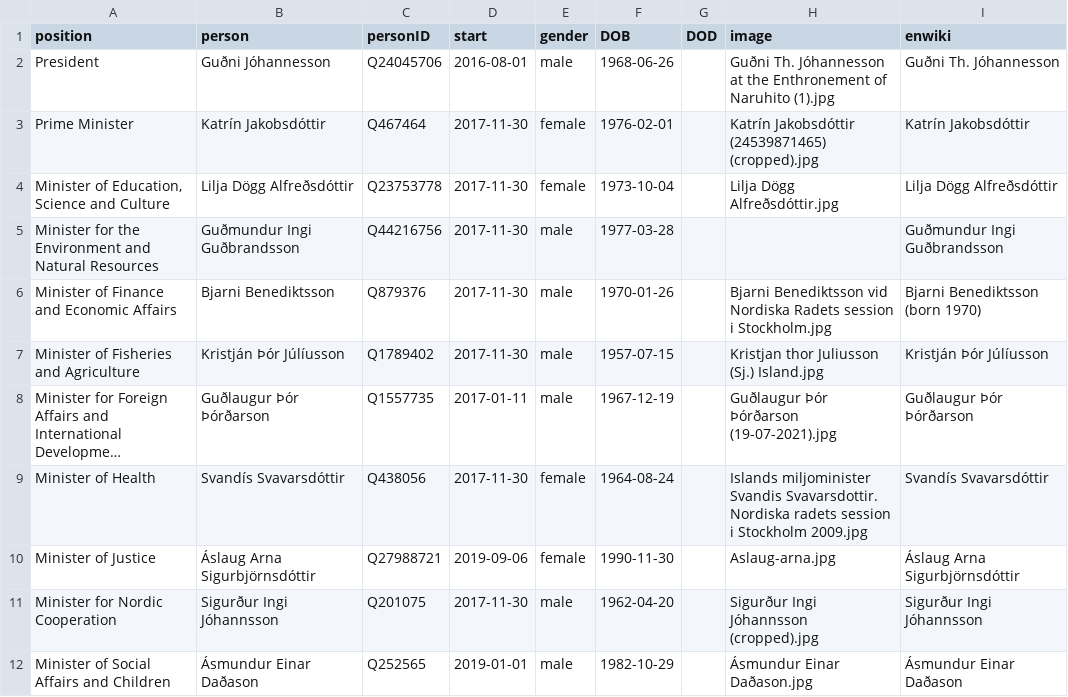
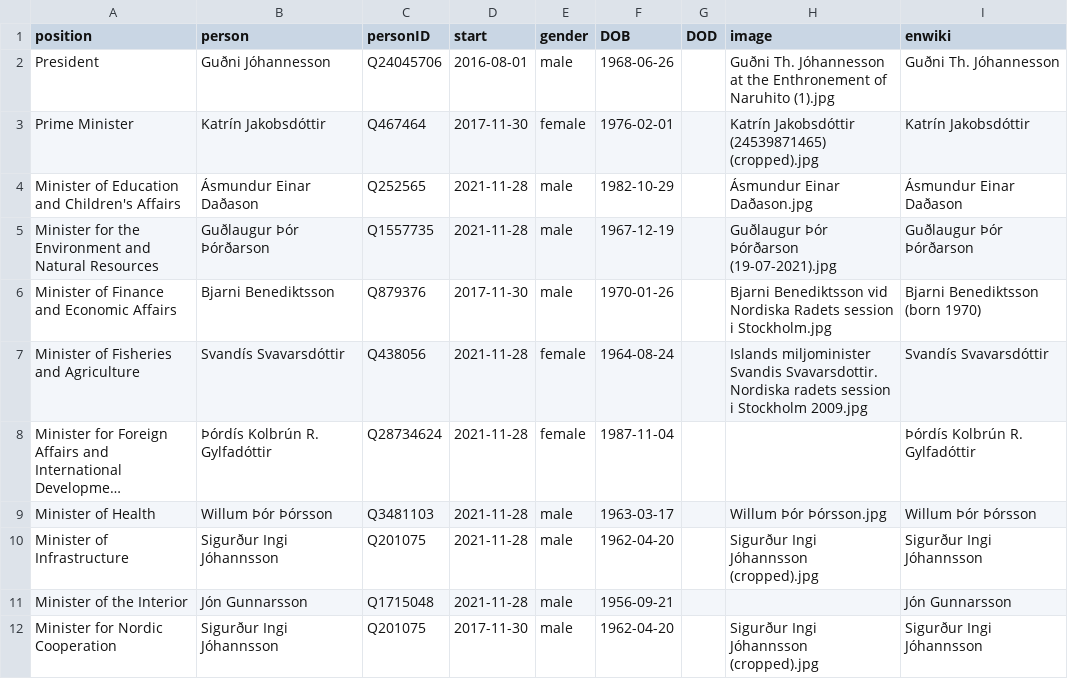
Before and after one commit to Jkudjo/iceland-cabinet, a CSV file: html/current.csv, drawn as a sheet; only a part is shown; long unchanged cells end in …; removed rows and columns are numbered as before the commit, all else as after; the diff covers the shown part only; the diff names each change by its address in the sheet, - before the commit and + after, or states it on an @@ line.

Commit message:
refresh current.csv for new Cabinet

```diff
--- a/html/current.csv
+++ b/html/current.csv
-row 4: Minister of Education, Science and Culture | Lilja Dögg Alfreðsdóttir | Q23753778 | 2017-11-30 | female | 1973-10-04 |  | Lilja Dögg Alfreðsdóttir.jpg | Lilja Dögg Alfreðsdóttir
+row 4: Minister of Education and Children's Affairs | Ásmundur Einar Daðason | Q252565 | 2021-11-28 | male | 1982-10-29 |  | Ásmundur Einar Daðason.jpg | Ásmundur Einar Daðason
-B5 (person): Guðmundur Ingi Guðbrandsson
+B5 (person): Guðlaugur Þór Þórðarson
-C5 (personID): Q44216756
+C5 (personID): Q1557735
-D5 (start): 2017-11-30
+D5 (start): 2021-11-28
-F5 (DOB): 1977-03-28
+F5 (DOB): 1967-12-19
-H5 (image): (empty)
+H5 (image): Guðlaugur Þór Þórðarson (19-07-2021).jpg
-I5 (enwiki): Guðmundur Ingi Guðbrandsson
+I5 (enwiki): Guðlaugur Þór Þórðarson
-B7 (person): Kristján Þór Júlíusson
+B7 (person): Svandís Svavarsdóttir
-C7 (personID): Q1789402
+C7 (personID): Q438056
-D7 (start): 2017-11-30
+D7 (start): 2021-11-28
-E7:E8 (gender): male
+E7:E8 (gender): female
-F7 (DOB): 1957-07-15
+F7 (DOB): 1964-08-24
-H7 (image): Kristjan thor Juliusson (Sj.) Island.jpg
+H7 (image): Islands miljominister Svandis Svavarsdottir. Nordiska radets session i Stockholm 2009.jpg
-I7 (enwiki): Kristján Þór Júlíusson
+I7 (enwiki): Svandís Svavarsdóttir
-B8 (person): Guðlaugur Þór Þórðarson
+B8 (person): Þórdís Kolbrún R. Gylfadóttir
-C8 (personID): Q1557735
+C8 (personID): Q28734624
-D8 (start): 2017-01-11
+D8 (start): 2021-11-28
-F8 (DOB): 1967-12-19
+F8 (DOB): 1987-11-04
-H8 (image): Guðlaugur Þór Þórðarson (19-07-2021).jpg
+H8 (image): (empty)
-I8 (enwiki): Guðlaugur Þór Þórðarson
+I8 (enwiki): Þórdís Kolbrún R. Gylfadóttir
-B9 (person): Svandís Svavarsdóttir
+B9 (person): Willum Þór Þórsson
-C9 (personID): Q438056
+C9 (personID): Q3481103
-D9 (start): 2017-11-30
+D9 (start): 2021-11-28
-E9 (gender): female
+E9 (gender): male
-F9 (DOB): 1964-08-24
+F9 (DOB): 1963-03-17
-H9 (image): Islands miljominister Svandis Svavarsdottir. Nordiska radets session i Stockholm 2009.jpg
+H9 (image): Willum Þór Þórsson.jpg
-I9 (enwiki): Svandís Svavarsdóttir
+I9 (enwiki): Willum Þór Þórsson
-row 10: Minister of Justice | Áslaug Arna Sigurbjörnsdóttir | Q27988721 | 2019-09-06 | female | 1990-11-30 |  | Aslaug-arna.jpg | Áslaug Arna Sigurbjörnsdóttir
+row 10: Minister of Infrastructure | Sigurður Ingi Jóhannsson | Q201075 | 2021-11-28 | male | 1962-04-20 |  | Sigurður Ingi Jóhannsson (cropped).jpg | Sigurður Ingi Jóhannsson
+row 11: Minister of the Interior | Jón Gunnarsson | Q1715048 | 2021-11-28 | male | 1956-09-21 |  |  | Jón Gunnarsson
-row 12: Minister of Social Affairs and Children | Ásmundur Einar Daðason | Q252565 | 2019-01-01 | male | 1982-10-29 |  | Ásmundur Einar Daðason.jpg | Ásmundur Einar Daðason
```
Also changed, not shown: 3 added rows and 2 removed rows elsewhere in this file, wikidata/wanted-positions.csv, 1 other file.
